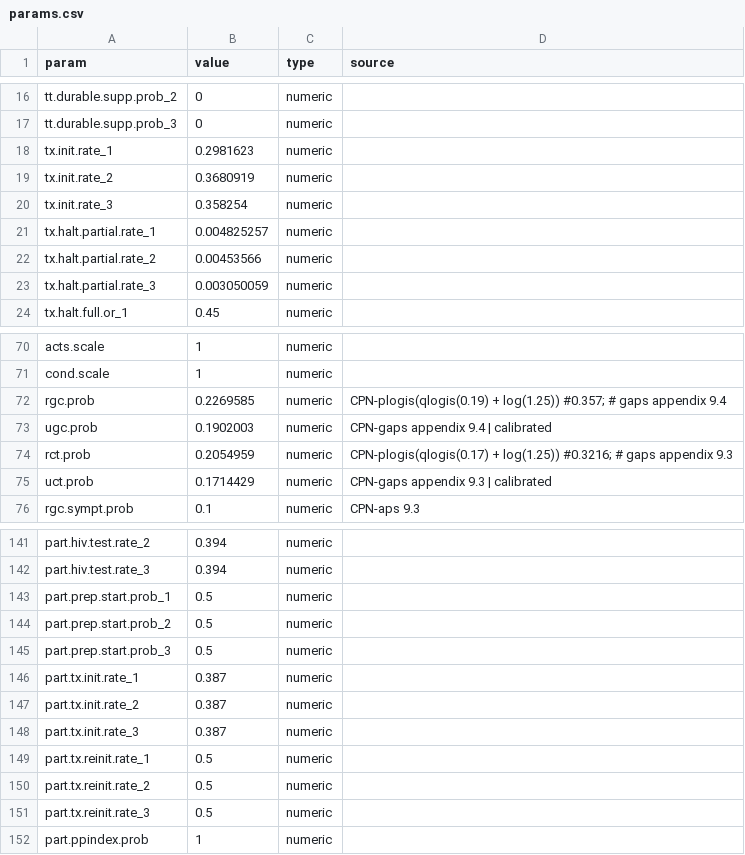
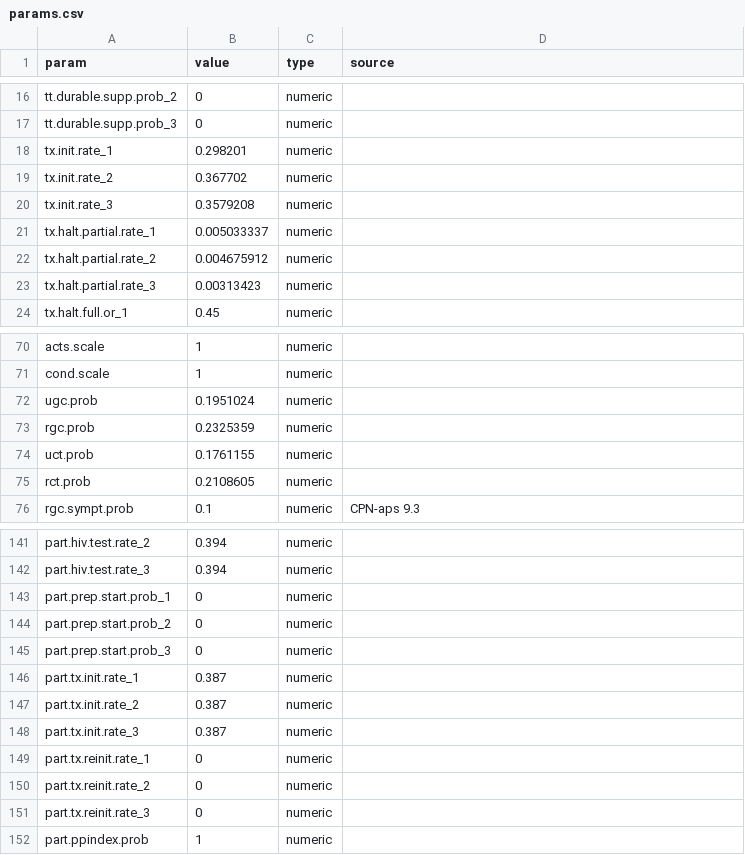
Before and after one commit to EpiModel/PartnerServiceYr3, a CSV file: data/input/params.csv, drawn as a sheet; only a part is shown, gaps mark what is left out; the diff covers the shown part only.

Commit message:
Update params.csv

```diff
--- a/data/input/params.csv
+++ b/data/input/params.csv
@@ -18,6 +18,6 @@ tt.durable.supp.prob_3,0,numeric,
-tx.init.rate_1,0.2981623,numeric,
-tx.init.rate_2,0.3680919,numeric,
-tx.init.rate_3,0.358254,numeric,
-tx.halt.partial.rate_1,0.004825257,numeric,
-tx.halt.partial.rate_2,0.00453566,numeric,
-tx.halt.partial.rate_3,0.003050059,numeric,
+tx.init.rate_1,0.298201,numeric
+tx.init.rate_2,0.367702,numeric
+tx.init.rate_3,0.3579208,numeric
+tx.halt.partial.rate_1,0.005033337,numeric
+tx.halt.partial.rate_2,0.004675912,numeric
+tx.halt.partial.rate_3,0.00313423,numeric
@@ -72,5 +72,5 @@ cond.scale,1,numeric,
-rgc.prob,0.2269585,numeric, CPN-plogis(qlogis(0.19) + log(1.25)) #0.357;  # gaps appendix 9.4
-ugc.prob,0.1902003,numeric,CPN-gaps appendix 9.4 | calibrated
-rct.prob,0.2054959,numeric, CPN-plogis(qlogis(0.17) + log(1.25)) #0.3216; # gaps appendix 9.3
-uct.prob,0.1714429,numeric, CPN-gaps appendix 9.3 | calibrated
+ugc.prob,0.1951024,numeric
+rgc.prob,0.2325359,numeric
+uct.prob,0.1761155,numeric
+rct.prob,0.2108605,numeric
 rgc.sympt.prob,0.1,numeric, CPN-aps 9.3
@@ -143,3 +143,3 @@ part.hiv.test.rate_3,0.394,numeric,
-part.prep.start.prob_1,0.5,numeric,
-part.prep.start.prob_2,0.5,numeric,
-part.prep.start.prob_3,0.5,numeric,
+part.prep.start.prob_1,0,numeric
+part.prep.start.prob_2,0,numeric
+part.prep.start.prob_3,0,numeric
@@ -149,3 +149,3 @@ part.tx.init.rate_3,0.387,numeric,
-part.tx.reinit.rate_1,0.5,numeric,
-part.tx.reinit.rate_2,0.5,numeric,
-part.tx.reinit.rate_3,0.5,numeric,
+part.tx.reinit.rate_1,0,numeric
+part.tx.reinit.rate_2,0,numeric
+part.tx.reinit.rate_3,0,numeric
```
Also changed, not shown: 12 edited cells elsewhere in this file.
